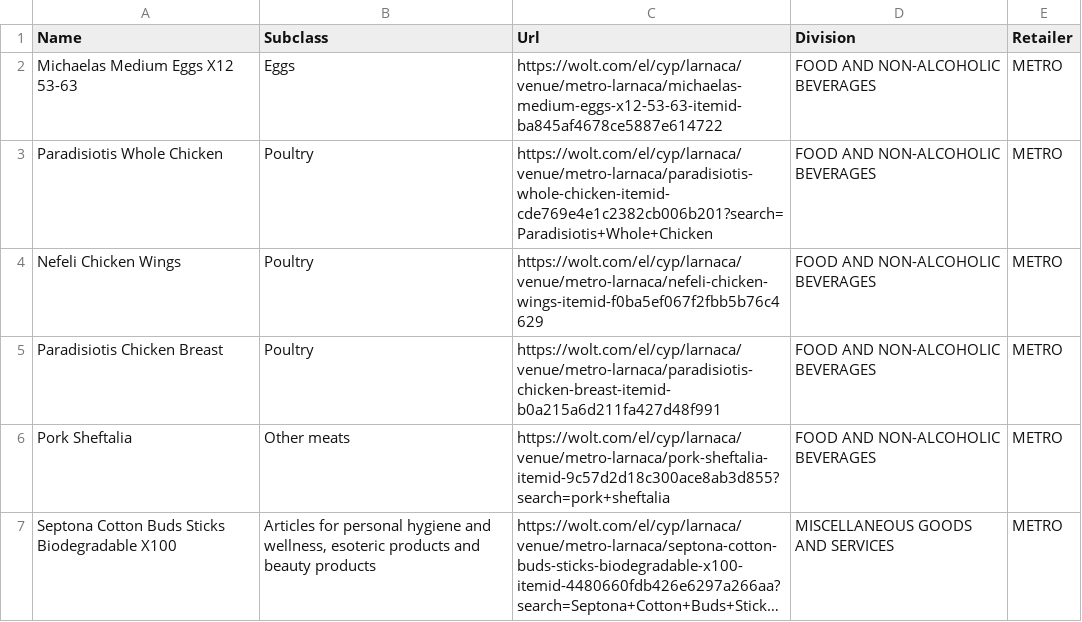
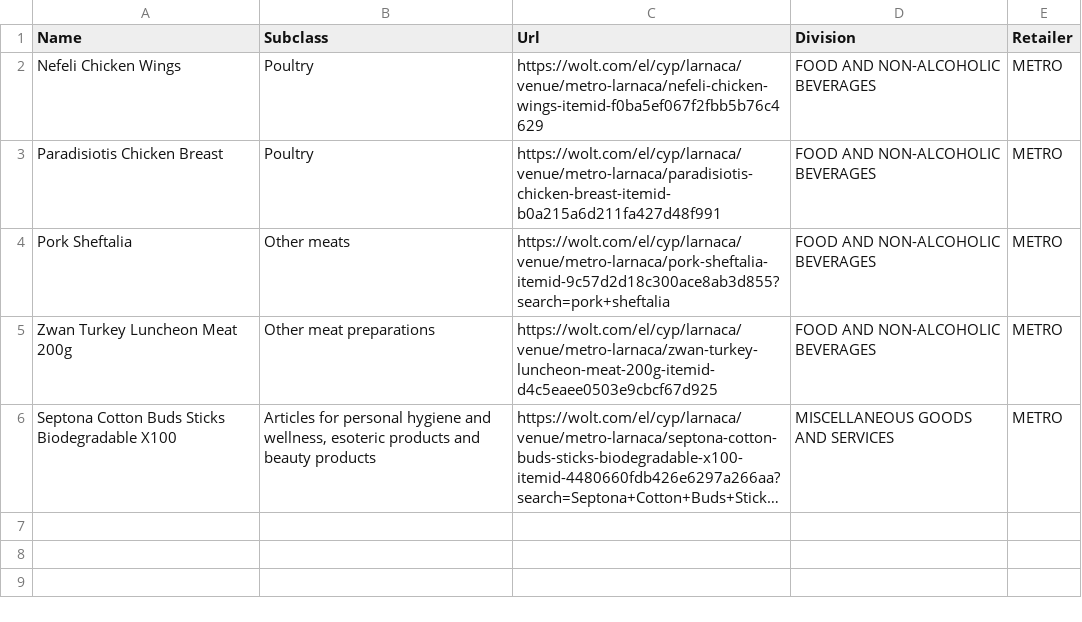
Before and after one commit to maria-papz/BillionPricesCyprusScrape, a CSV file: e-kalathi-cy/Supermarkets_DailyScrapingErrors.csv, drawn as a sheet; long unchanged cells end in …; removed rows and columns are numbered as before the commit, all else as after; the diff names each change by its address in the sheet, - before the commit and + after, or states it on an @@ line.

```diff
--- a/e-kalathi-cy/Supermarkets_DailyScrapingErrors.csv
+++ b/e-kalathi-cy/Supermarkets_DailyScrapingErrors.csv
-row 2: Michaelas Medium Eggs X12 53-63 | Eggs | https://wolt.com/el/cyp/larnaca/venue/metro-larnaca/michaelas-medium-eggs-x12-53-63-itemid-ba845af4678ce5887e614722 | FOOD AND NON-ALCOHOLIC BEVERAGES | METRO
-row 3: Paradisiotis Whole Chicken | Poultry | https://wolt.com/el/cyp/larnaca/venue/metro-larnaca/paradisiotis-whole-chicken-itemid-cde769e4e1c2382cb006b201?search=Paradisiotis+Whole+Chicken | FOOD AND NON-ALCOHOLIC BEVERAGES | METRO
+row 5: Zwan Turkey Luncheon Meat 200g | Other meat preparations | https://wolt.com/el/cyp/larnaca/venue/metro-larnaca/zwan-turkey-luncheon-meat-200g-itemid-d4c5eaee0503e9cbcf67d925 | FOOD AND NON-ALCOHOLIC BEVERAGES | METRO
```
Also changed, not shown: 1 other file.
